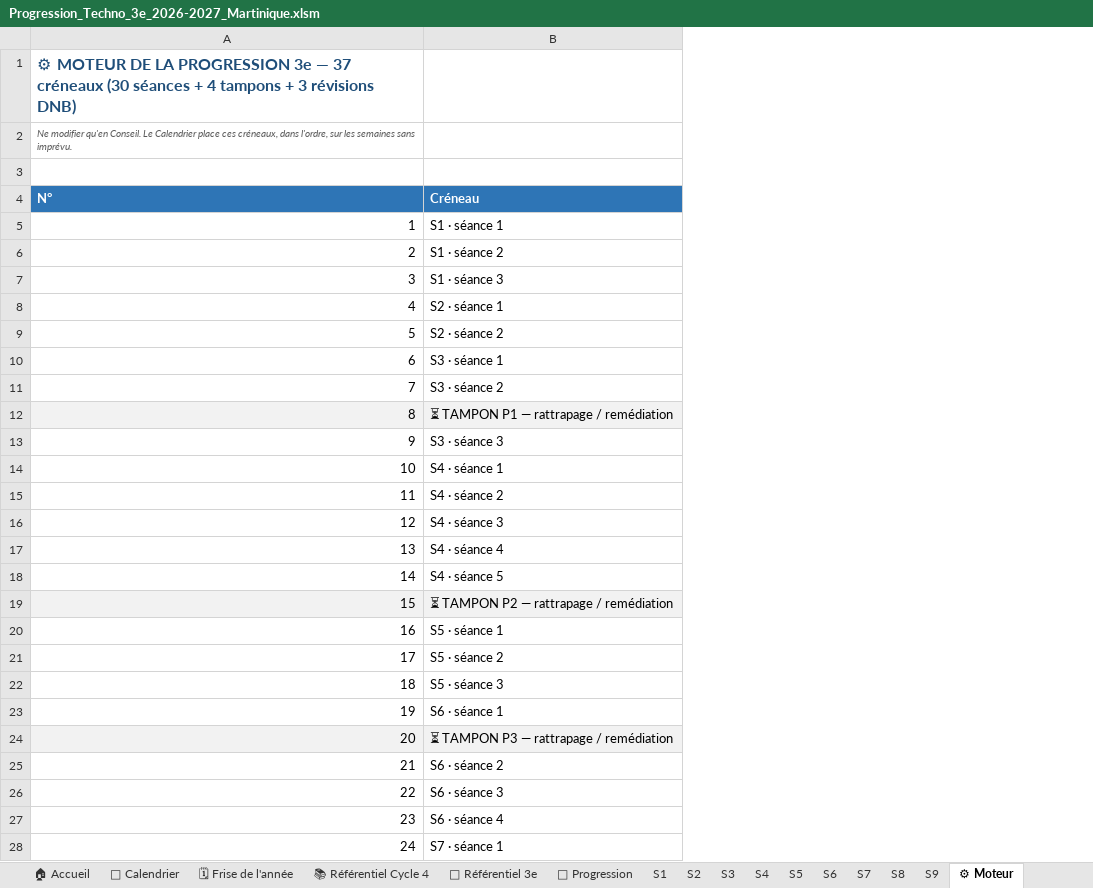
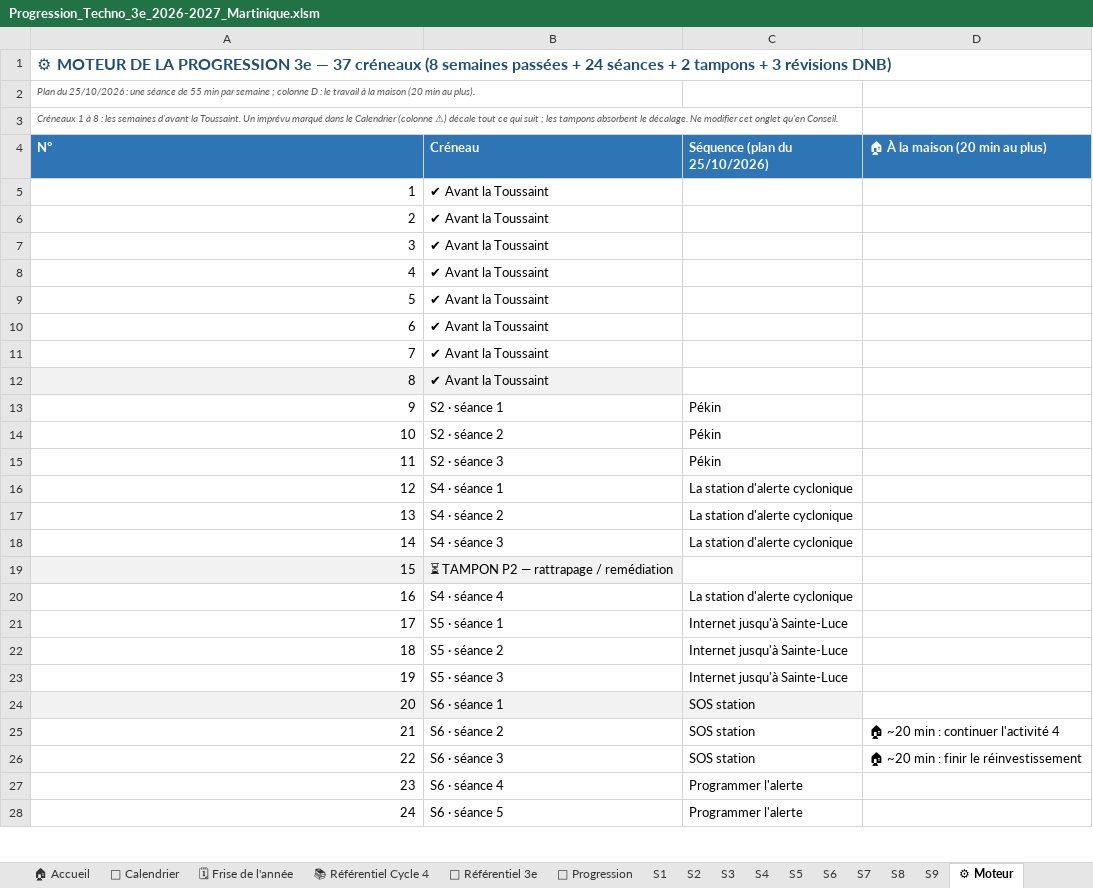
Before and after one commit to PLL-process/en-ligne-pour-le-cycle-4, an Excel workbook: _progressions/3e/Progression_Techno_3e_2026-2027_Martinique.xlsm, sheet ⚙ Moteur, drawn as a sheet; only a part is shown; values as stored, in another font and other column widths than the file's, no borders; the diff covers the shown part only; the diff names each change by its address in the sheet, - before the commit and + after, or states it on an @@ line.

```diff
--- a/_progressions/3e/Progression_Techno_3e_2026-2027_Martinique.xlsm (sheet ⚙ Moteur)
+++ b/_progressions/3e/Progression_Techno_3e_2026-2027_Martinique.xlsm (sheet ⚙ Moteur)
+column C (Séquence (plan du 25/10/2026)), rows 13-28: Pékin | Pékin | Pékin | La station d'alerte cyclonique | La station d'alerte cyclonique | La station d'alerte cyclonique |  | La station d'alerte cyclonique | Internet jusqu'à Sainte-Luce | Internet jusqu'à Sainte-Luce | Internet jusqu'à Sainte-Luce | SOS station | SOS station | SOS station | Programmer l'alerte | Programmer l'alerte
+column D (🏠 À la maison (20 min au plus)), rows 25-26: 🏠 ~20 min : continuer l'activité 4 | 🏠 ~20 min : finir le réinvestissement
-A1 (N°): …37 créneaux (30 séances + 4 tampons +…
+A1 (N°): …37 créneaux (8 semaines passées + 24 séances + 2 tampons +…
-A2 (N°): Ne modifier qu'en Conseil. Le Calendrier place ces créneaux, dans l'ordre, sur les semaines sans imprévu.
+A2 (N°): Plan du 25/10/2026 : une séance de 55 min par semaine ; colonne D : le travail à la maison (20 min au plus).
-A3 (N°): (empty)
+A3 (N°): Créneaux 1 à 8 : les semaines d'avant la Toussaint. Un imprévu marqué dans le Calendrier (colonne ⚠) décale tout ce qui suit ; les tampons absorbent le décalage. Ne modifier cet onglet qu'en Conseil.
-B5 (Créneau): S1 · séance 1
+B5 (Créneau): ✔ Avant la Toussaint
-B6 (Créneau): S1 · séance 2
+B6 (Créneau): ✔ Avant la Toussaint
-B7 (Créneau): S1 · séance 3
+B7 (Créneau): ✔ Avant la Toussaint
-B8 (Créneau): S2 · séance 1
+B8 (Créneau): ✔ Avant la Toussaint
-B9 (Créneau): S2 · séance 2
+B9 (Créneau): ✔ Avant la Toussaint
-B10 (Créneau): S3 · séance 1
+B10 (Créneau): ✔ Avant la Toussaint
-B11 (Créneau): S3 · séance 2
+B11 (Créneau): ✔ Avant la Toussaint
-B12 (Créneau): ⏳ TAMPON P1 — rattrapage / remédiation
+B12 (Créneau): ✔ Avant la Toussaint
-B13 (Créneau): S3 · séance 3
+B13 (Créneau): S2 · séance 1
-B14 (Créneau): S4 · séance 1
+B14 (Créneau): S2 · séance 2
-B15 (Créneau): S4 · séance 2
+B15 (Créneau): S2 · séance 3
-B16 (Créneau): S4 · séance 3
+B16 (Créneau): S4 · séance 1
-B17 (Créneau): S4 · séance 4
+B17 (Créneau): S4 · séance 2
-B18 (Créneau): S4 · séance 5
+B18 (Créneau): S4 · séance 3
-B20 (Créneau): S5 · séance 1
+B20 (Créneau): S4 · séance 4
-B21 (Créneau): S5 · séance 2
+B21 (Créneau): S5 · séance 1
-B22 (Créneau): S5 · séance 3
+B22 (Créneau): S5 · séance 2
-B23 (Créneau): S6 · séance 1
+B23 (Créneau): S5 · séance 3
-B24 (Créneau): ⏳ TAMPON P3 — rattrapage / remédiation
+B24 (Créneau): S6 · séance 1
-B28 (Créneau): S7 · séance 1
+B28 (Créneau): S6 · séance 5
```
Also changed, not shown: 9 edited cells elsewhere in this sheet, sheet 📅 Calendrier, sheet S6, sheet 🧭 Progression, sheet 🗓 Frise de l'année, sheet S2, sheet S4, 7 more sheets, formulas that keep their value, _progressions/4e/Progression_Techno_4e_2026-2027_Martinique.xlsm, _progressions/5e/Progression_Techno_5e_2026-2027_Martinique.xlsm, 7 other files.
